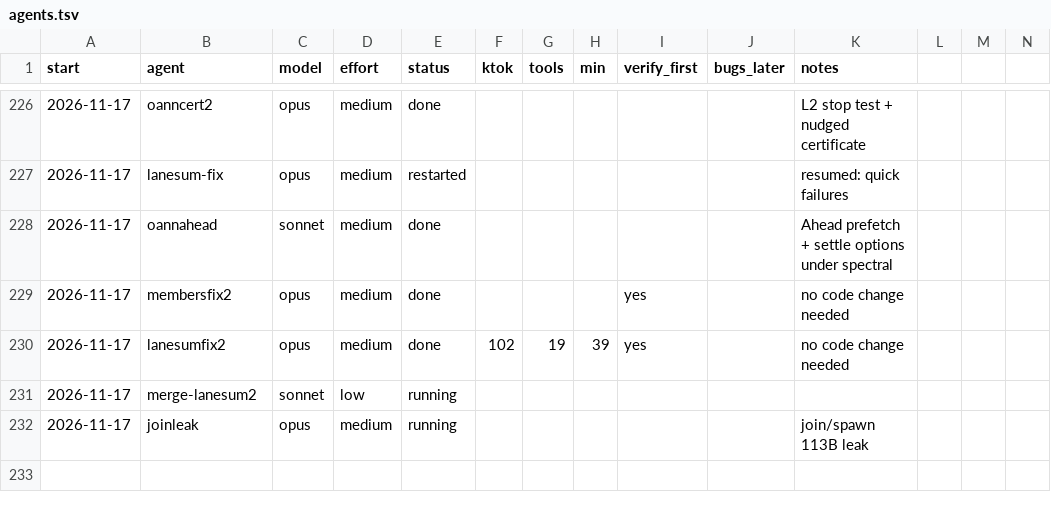
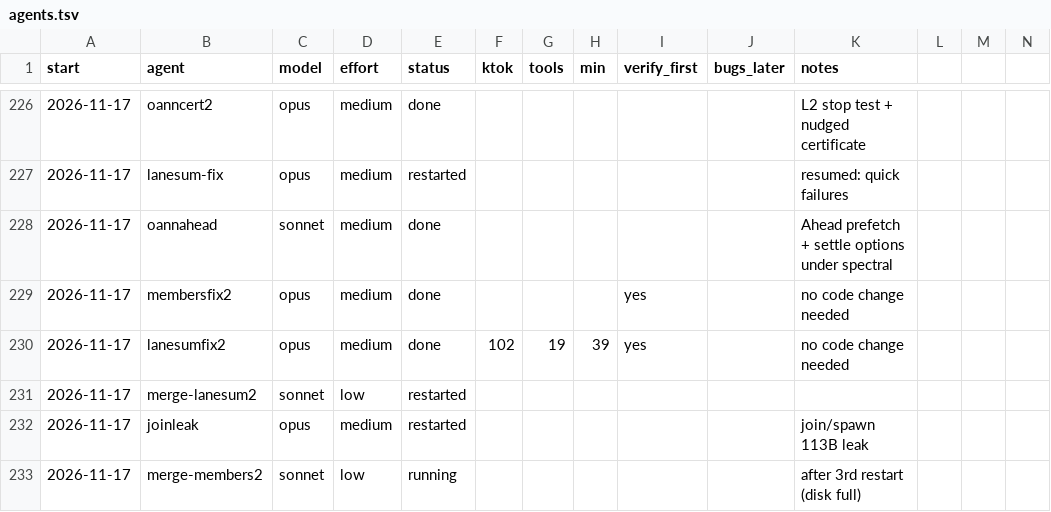
Before and after one commit to osarv/olang, a TSV file: agents.tsv, drawn as a sheet; only a part is shown, gaps mark what is left out; rows hold the shown columns only; the diff names each change by its address in the sheet, - before the commit and + after, or states it on an @@ line.

Commit message:
review notes 2026-11-17T03:06:47Z

```diff
--- a/agents.tsv
+++ b/agents.tsv
-E231:E232 (status): running
+E231:E232 (status): restarted
+row 233: 2026-11-17 | merge-members2 | sonnet | low | running |  |  |  |  |  | after 3rd restart (disk full)
```
Also changed, not shown: 1 other file.
